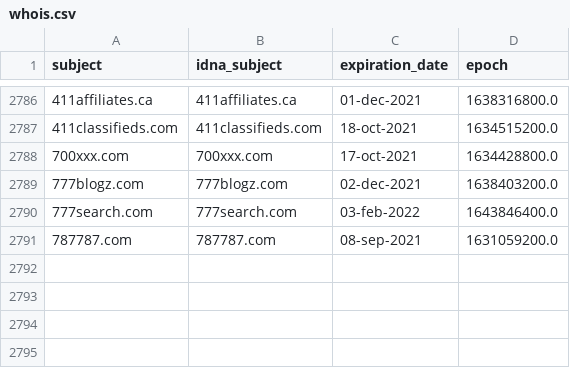
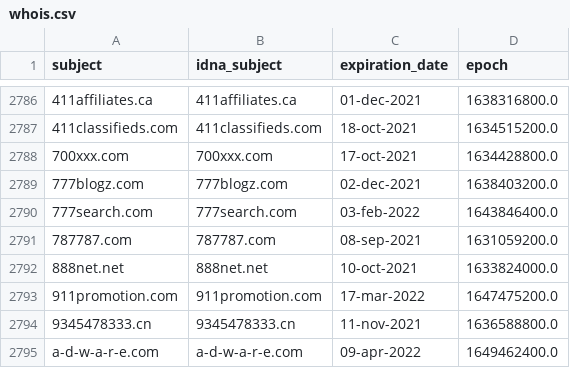
Before and after one commit to Ultimate-Hosts-Blacklist/cameleon_at_sysctl.org, a CSV file: .pyfunceble/whois.csv, drawn as a sheet; only a part is shown, gaps mark what is left out; the diff names each change by its address in the sheet, - before the commit and + after, or states it on an @@ line.

```diff
--- a/.pyfunceble/whois.csv
+++ b/.pyfunceble/whois.csv
+row 2792: 888net.net | 888net.net | 10-oct-2021 | 1633824000.0
+row 2793: 911promotion.com | 911promotion.com | 17-mar-2022 | 1647475200.0
+row 2794: 9345478333.cn | 9345478333.cn | 11-nov-2021 | 1636588800.0
+row 2795: a-d-w-a-r-e.com | a-d-w-a-r-e.com | 09-apr-2022 | 1649462400.0
```
Also changed, not shown: .pyfunceble/inactive.csv, 13 other files.
